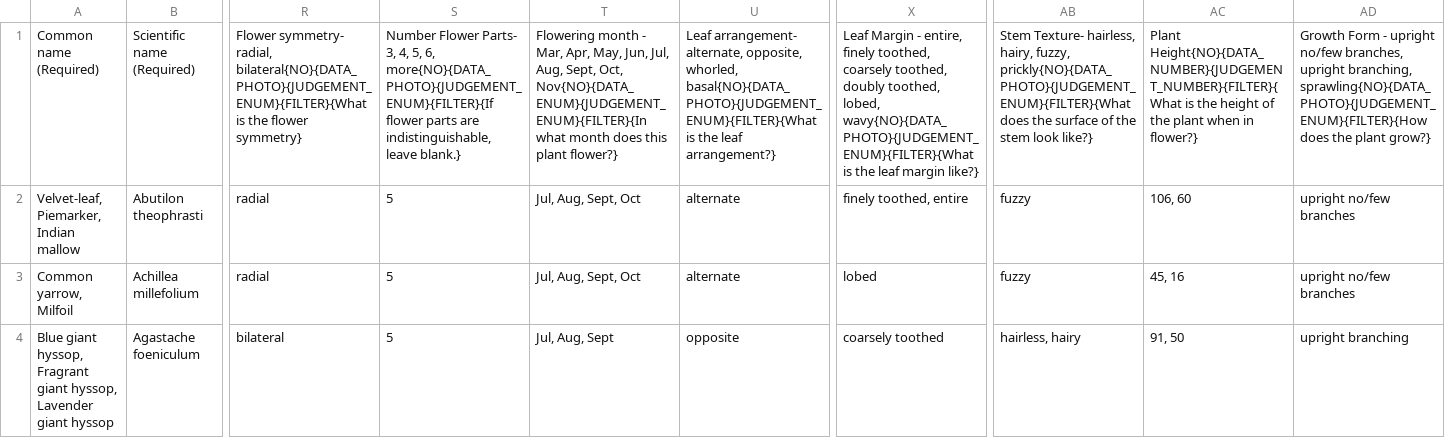
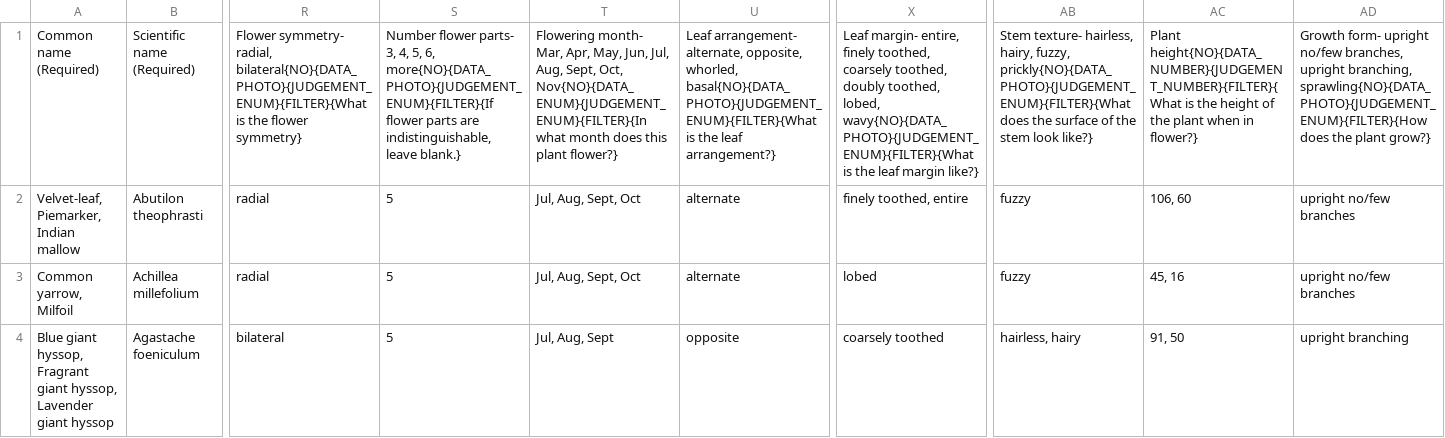
Before and after one commit to fielddaylab/biocore-plant-id-tool, a TSV file: FieldResearchTool/examplePlantData.tsv, drawn as a sheet; only a part is shown, gaps mark what is left out; the diff names each change by its address in the sheet, - before the commit and + after, or states it on an @@ line.

```diff
--- a/FieldResearchTool/examplePlantData.tsv
+++ b/FieldResearchTool/examplePlantData.tsv
-S1: Number Flower Parts- 3, 4,…
+S1: Number flower parts- 3, 4,…
-T1: Flowering month - Mar, Apr,…
+T1: Flowering month- Mar, Apr,…
-X1: Leaf Margin - entire, finely…
+X1: Leaf margin- entire, finely…
-AB1: Stem Texture- hairless, hairy,…
+AB1: Stem texture- hairless, hairy,…
-AC1: Plant Height{NO}{DATA_NUMBER}{JUDGEMENT_NUMBER}{FILTER}{What is the…
+AC1: Plant height{NO}{DATA_NUMBER}{JUDGEMENT_NUMBER}{FILTER}{What is the…
-AD1: Growth Form - upright no/few…
+AD1: Growth form- upright no/few…
```
Also changed, not shown: 5 other files.
